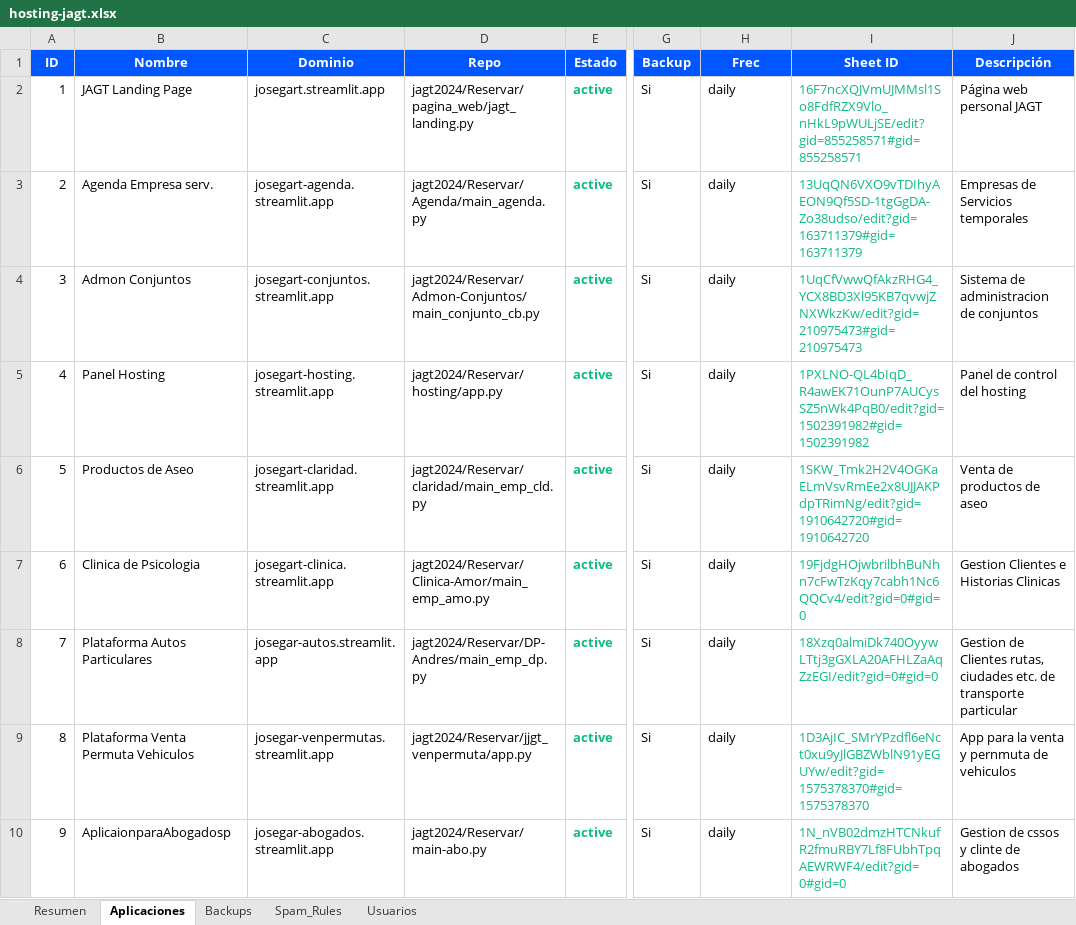
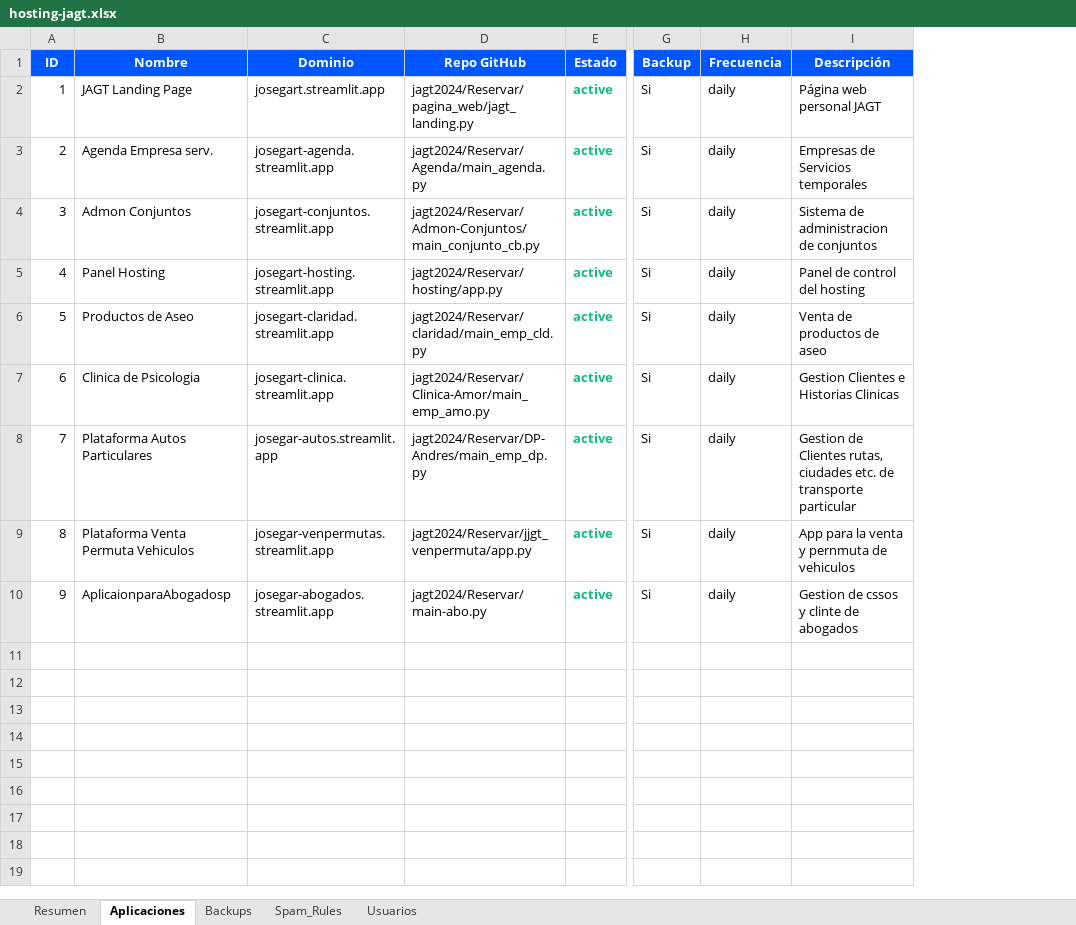
Before and after one commit to jagt2024/reservar, an Excel workbook: hosting/scripts/hosting-jagt.xlsx, sheet Aplicaciones, drawn as a sheet; only a part is shown, gaps mark what is left out; values as stored, in another font and other column widths than the file's, no borders; the diff names each change by its address in the sheet, - before the commit and + after, or states it on an @@ line.

```diff
--- a/hosting/scripts/hosting-jagt.xlsx (sheet Aplicaciones)
+++ b/hosting/scripts/hosting-jagt.xlsx (sheet Aplicaciones)
-column I (Sheet ID), rows 2-10: 16F7ncXQJVmUJMMsl1So8FdfRZX9Vlo_nHkL9pWULjSE/edit?gid=855258571#gid=855258571 | 13UqQN6VXO9vTDIhyAEON9Qf5SD-1tgGgDA-Zo38udso/edit?gid=163711379#gid=163711379 | 1UqCfVwwQfAkzRHG4_YCX8BD3Xl95KB7qvwjZNXWkzKw/edit?gid=210975473#gid=210975473 | 1PXLNO-QL4bIqD_R4awEK71OunP7AUCysSZ5nWk4PqB0/edit?gid=1502391982#gid=1502391982 | 1SKW_Tmk2H2V4OGKaELmVsvRmEe2x8UJJAKPdpTRimNg/edit?gid=1910642720#gid=1910642720 | 19FjdgHOjwbrilbhBuNhn7cFwTzKqy7cabh1Nc6QQCv4/edit?gid=0#gid=0 | 18Xzq0almiDk740OyywLTtj3gGXLA20AFHLZaAqZzEGI/edit?gid=0#gid=0 | 1D3AjIC_SMrYPzdfl6eNct0xu9yJlGBZWblN91yEGUYw/edit?gid=1575378370#gid=1575378370 | 1N_nVB02dmzHTCNkufR2fmuRBY7Lf8FUbhTpqAEWRWF4/edit?gid=0#gid=0
-D1: Repo
+D1: Repo GitHub
-H1: Frec
+H1: Frecuencia
```
Also changed, not shown: sheet Backups, sheet Resumen, 2 other files.
